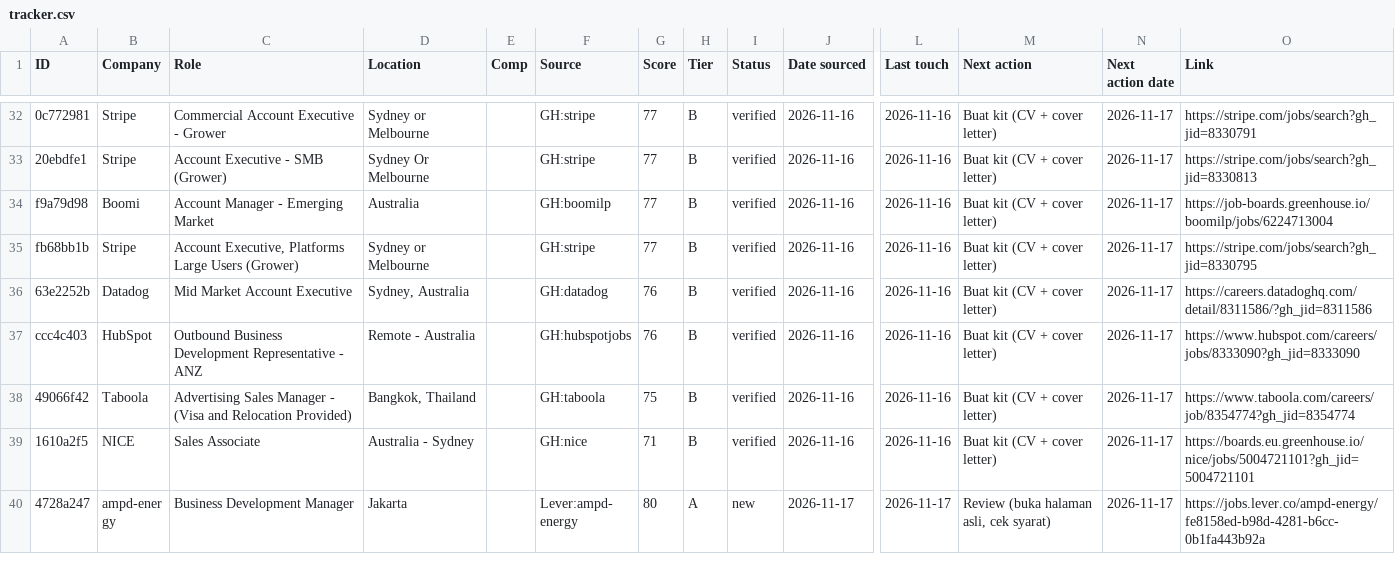
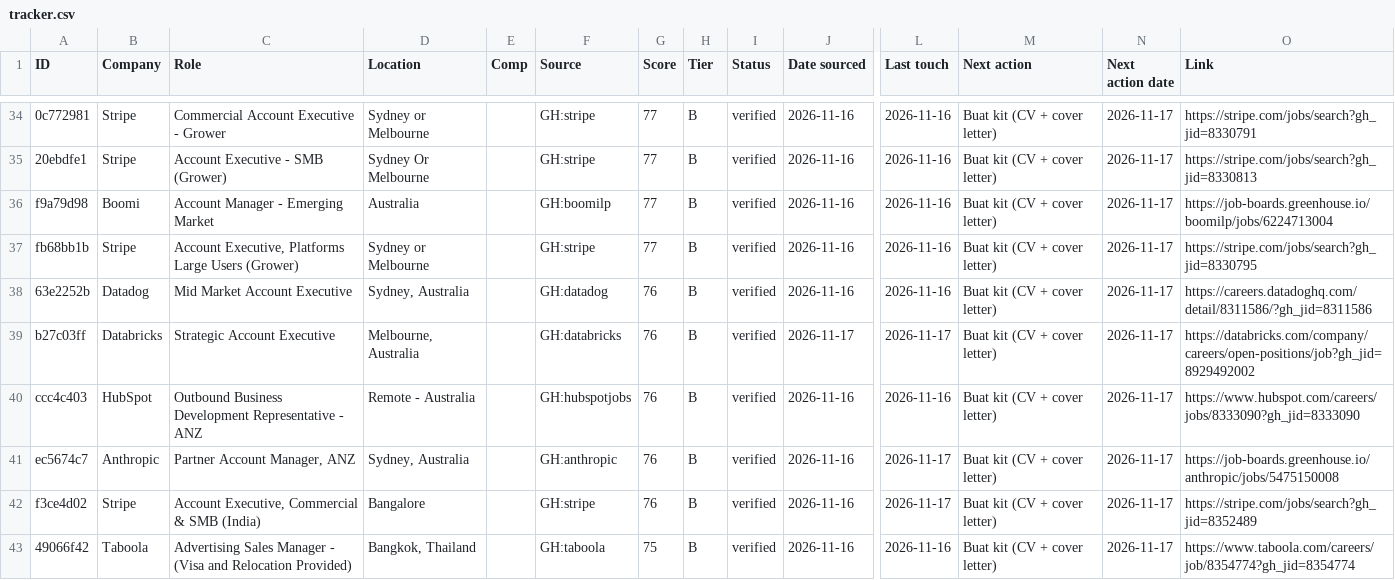
Before and after one commit to hadijayyy/jobapply-bd, a CSV file: job-search/tracker.csv, drawn as a sheet; only a part is shown, gaps mark what is left out; the shorter side is filled out with more unchanged rows; rows hold the shown columns only; the diff covers the shown part only; the diff names each change by its address in the sheet, - before the commit and + after, or states it on an @@ line.

```diff
--- a/job-search/tracker.csv
+++ b/job-search/tracker.csv
+row 39: b27c03ff | Databricks | Strategic Account Executive | Melbourne, Australia |  | GH:databricks | 76 | B | verified | 2026-11-17 | 2026-11-17 | Buat kit (CV + cover letter) | 2026-11-17 | https://databricks.com/company/careers/open-positions/job?gh_jid=8929492002
+row 41: ec5674c7 | Anthropic | Partner Account Manager, ANZ | Sydney, Australia |  | GH:anthropic | 76 | B | verified | 2026-11-16 | 2026-11-17 | Buat kit (CV + cover letter) | 2026-11-17 | https://job-boards.greenhouse.io/anthropic/jobs/5475150008
+row 42: f3ce4d02 | Stripe | Account Executive, Commercial & SMB (India) | Bangalore |  | GH:stripe | 76 | B | verified | 2026-11-16 | 2026-11-17 | Buat kit (CV + cover letter) | 2026-11-17 | https://stripe.com/jobs/search?gh_jid=8352489
```
Also changed, not shown: 3 added rows and 6 removed rows elsewhere in this file, 3 other files.
